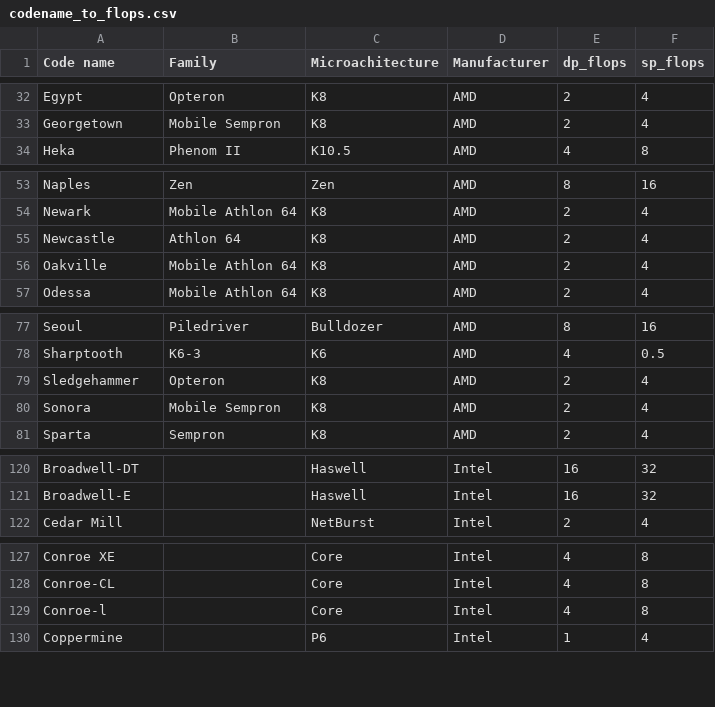
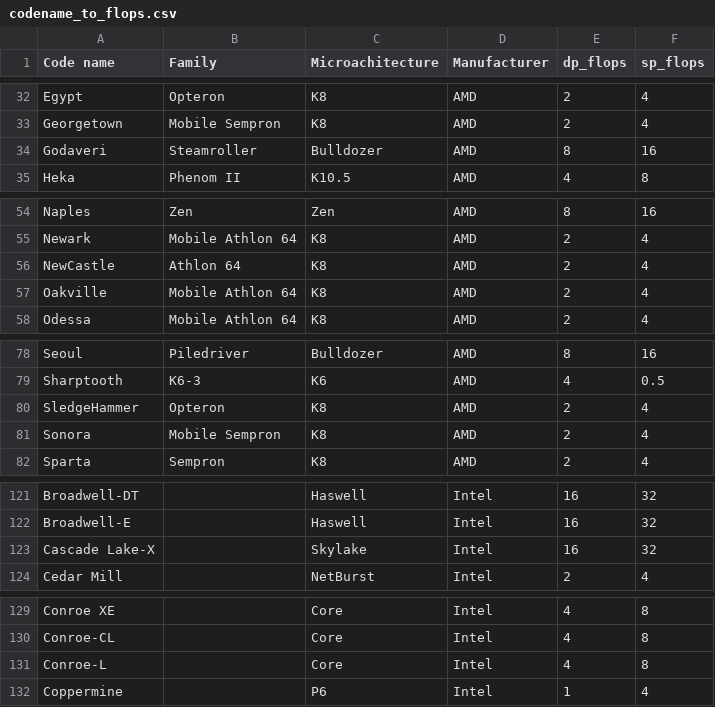
Before and after one commit to AkodoD/TDI_Capstone, a CSV file: data/raw_data/codename_to_flops.csv, drawn as a sheet; only a part is shown, gaps mark what is left out.

Commit message:
added data cleaning and preprocessed pickled dataframes

```diff
--- a/data/raw_data/codename_to_flops.csv
+++ b/data/raw_data/codename_to_flops.csv
@@ -33,2 +33,3 @@ Egypt,Opteron,K8,AMD,2,4
 Georgetown,Mobile Sempron,K8,AMD,2,4
+Godaveri,Steamroller,Bulldozer,AMD,8,16
 Heka,Phenom II,K10.5,AMD,4,8
@@ -54,3 +55,3 @@ Naples,Zen,Zen,AMD,8,16
 Newark,Mobile Athlon 64,K8,AMD,2,4
-Newcastle,Athlon 64,K8,AMD,2,4
+NewCastle,Athlon 64,K8,AMD,2,4
 Oakville,Mobile Athlon 64,K8,AMD,2,4
@@ -78,3 +79,3 @@ Seoul,Piledriver,Bulldozer,AMD,8,16
 Sharptooth,K6-3,K6,AMD,4,0.5
-Sledgehammer,Opteron,K8,AMD,2,4
+SledgeHammer,Opteron,K8,AMD,2,4
 Sonora,Mobile Sempron,K8,AMD,2,4
@@ -121,2 +122,3 @@ Broadwell-DT,,Haswell,Intel,16,32
 Broadwell-E,,Haswell,Intel,16,32
+Cascade Lake-X,,Skylake,Intel,16,32
 Cedar Mill,,NetBurst,Intel,2,4
@@ -128,3 +130,3 @@ Conroe XE,,Core,Intel,4,8
 Conroe-CL,,Core,Intel,4,8
-Conroe-l,,Core,Intel,4,8
+Conroe-L,,Core,Intel,4,8
 Coppermine,,P6,Intel,1,4
```
Also changed, not shown: 6 other files.
